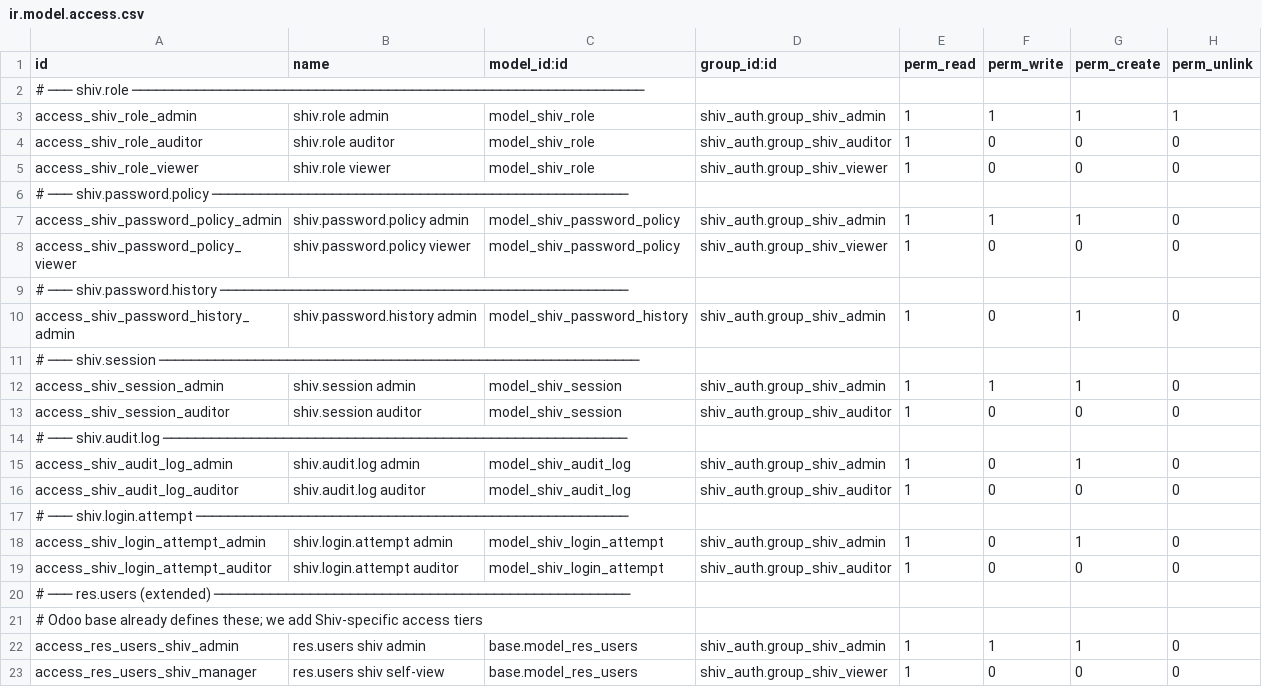
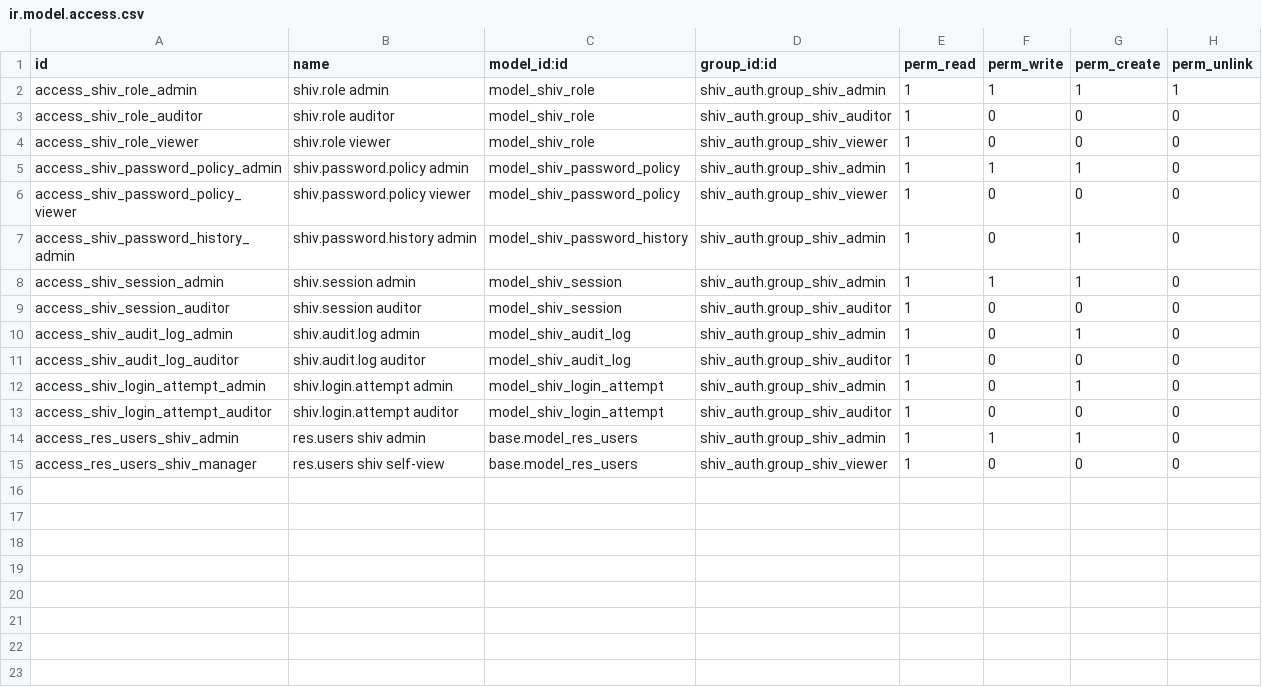
Before and after one commit to ashutosh-engineer/odoo_HackathonERPSollution, a CSV file: backend/shiv_auth/security/ir.model.access.csv, drawn as a sheet.

Commit message:
Layout chnages as well as the security fle chnages

```diff
--- a/backend/shiv_auth/security/ir.model.access.csv
+++ b/backend/shiv_auth/security/ir.model.access.csv
@@ -1,3 +1,2 @@
 id,name,model_id:id,group_id:id,perm_read,perm_write,perm_create,perm_unlink
-# ─── shiv.role ────────────────────────────────────────────────────────────────
 access_shiv_role_admin,shiv.role admin,model_shiv_role,shiv_auth.group_shiv_admin,1,1,1,1
@@ -5,18 +4,11 @@ access_shiv_role_auditor,shiv.role auditor,model_shiv_role,shiv_auth.group_shiv_
 access_shiv_role_viewer,shiv.role viewer,model_shiv_role,shiv_auth.group_shiv_viewer,1,0,0,0
-# ─── shiv.password.policy ────────────────────────────────────────────────────
 access_shiv_password_policy_admin,shiv.password.policy admin,model_shiv_password_policy,shiv_auth.group_shiv_admin,1,1,1,0
 access_shiv_password_policy_viewer,shiv.password.policy viewer,model_shiv_password_policy,shiv_auth.group_shiv_viewer,1,0,0,0
-# ─── shiv.password.history ───────────────────────────────────────────────────
 access_shiv_password_history_admin,shiv.password.history admin,model_shiv_password_history,shiv_auth.group_shiv_admin,1,0,1,0
-# ─── shiv.session ────────────────────────────────────────────────────────────
 access_shiv_session_admin,shiv.session admin,model_shiv_session,shiv_auth.group_shiv_admin,1,1,1,0
 access_shiv_session_auditor,shiv.session auditor,model_shiv_session,shiv_auth.group_shiv_auditor,1,0,0,0
-# ─── shiv.audit.log ──────────────────────────────────────────────────────────
 access_shiv_audit_log_admin,shiv.audit.log admin,model_shiv_audit_log,shiv_auth.group_shiv_admin,1,0,1,0
 access_shiv_audit_log_auditor,shiv.audit.log auditor,model_shiv_audit_log,shiv_auth.group_shiv_auditor,1,0,0,0
-# ─── shiv.login.attempt ──────────────────────────────────────────────────────
 access_shiv_login_attempt_admin,shiv.login.attempt admin,model_shiv_login_attempt,shiv_auth.group_shiv_admin,1,0,1,0
 access_shiv_login_attempt_auditor,shiv.login.attempt auditor,model_shiv_login_attempt,shiv_auth.group_shiv_auditor,1,0,0,0
-# ─── res.users (extended) ────────────────────────────────────────────────────
-# Odoo base already defines these; we add Shiv-specific access tiers
 access_res_users_shiv_admin,res.users shiv admin,base.model_res_users,shiv_auth.group_shiv_admin,1,1,1,0
```
Also changed, not shown: backend/shiv_inventory/security/ir.model.access.csv, backend/shiv_manufacturing/security/ir.model.access.csv, 36 other files.
